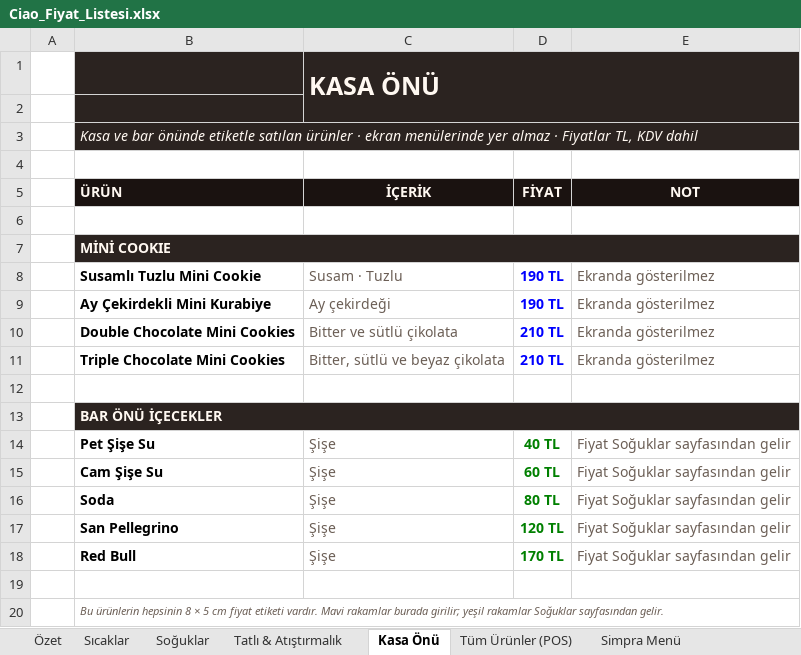
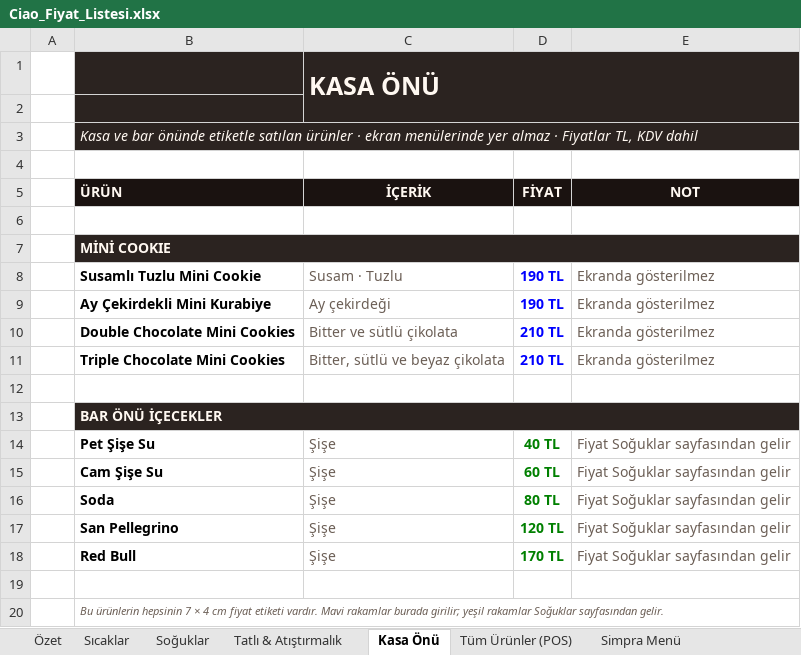
Before and after one commit to yildirim-alican/ciao-caffe-brand-identity, an Excel workbook: menu/Ciao_Fiyat_Listesi.xlsx, sheet Kasa Önü, drawn as a sheet; values as stored, in another font and other column widths than the file's, no borders; charts and pictures not drawn; the diff names each change by its address in the sheet, - before the commit and + after, or states it on an @@ line.

```diff
--- a/menu/Ciao_Fiyat_Listesi.xlsx (sheet Kasa Önü)
+++ b/menu/Ciao_Fiyat_Listesi.xlsx (sheet Kasa Önü)
-B20 (ÜRÜN): …ürünlerin hepsinin 8 × 5 cm fiyat…
+B20 (ÜRÜN): …ürünlerin hepsinin 7 × 4 cm fiyat…
```
Also changed, not shown: sheet Simpra Menü, 44 other files.
